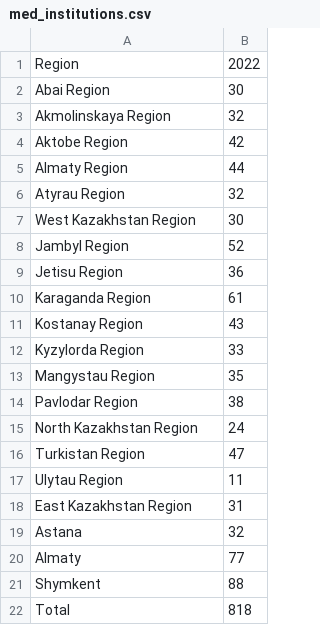
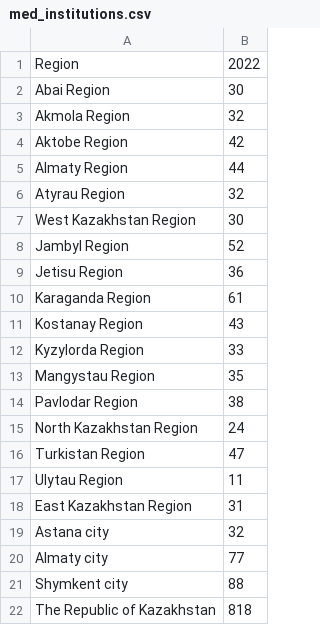
Before and after one commit to open-data-kazakhstan/city-hospitals-and-clinics, a CSV file: data/med_institutions.csv, drawn as a sheet.

Commit message:
data format fix

```diff
--- a/data/med_institutions.csv
+++ b/data/med_institutions.csv
@@ -2,3 +2,3 @@ Region,2022
 Abai Region,30
-Akmolinskaya Region,32
+Akmola Region,32
 Aktobe Region,42
@@ -18,5 +18,5 @@ Ulytau Region,11
 East Kazakhstan Region,31
-Astana,32
-Almaty,77
-Shymkent,88
-Total,818
+Astana city,32
+Almaty city,77
+Shymkent city,88
+The Republic of Kazakhstan,818
```
Also changed, not shown: 1 other file.
